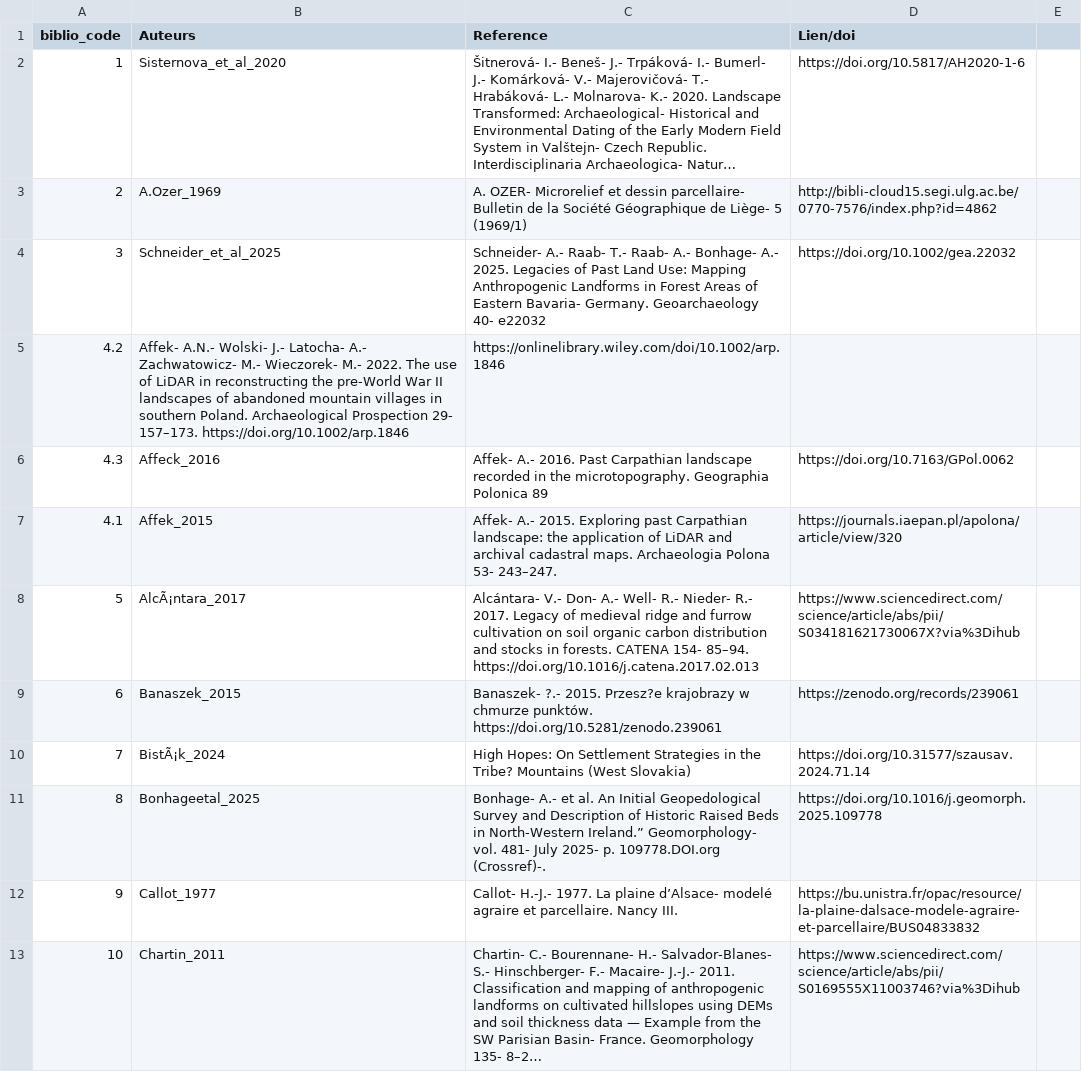
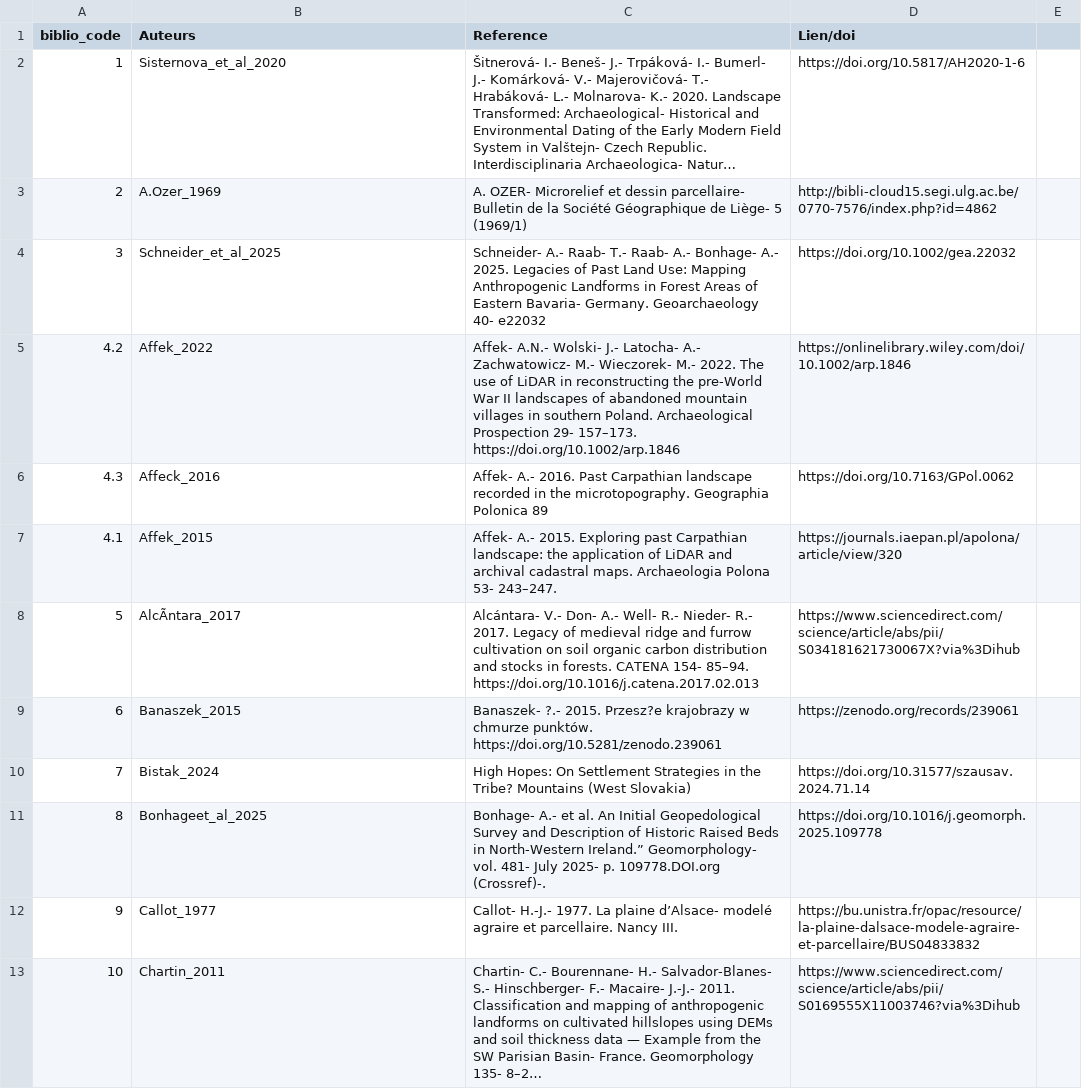
Before and after one commit to borg-e/Former-Fields-Relics-webmp, a CSV file: biblio_code.csv, drawn as a sheet; only a part is shown; long unchanged cells end in ….

Commit message:
biblio_code.csv

```diff
--- a/biblio_code.csv
+++ b/biblio_code.csv
@@ -4,9 +4,9 @@ biblio_code,Auteurs,Reference,Lien/doi,
 3,Schneider_et_al_2025, Schneider- A.- Raab- T.- Raab- A.- Bonhage- A.- 2025. Legacies of Past Land Use: Mapping Anthropogenic Landforms in Forest Areas of Eastern Bavaria- Germany. Geoarchaeology 40- e22032,https://doi.org/10.1002/gea.22032,
-4.2,Affek- A.N.- Wolski- J.- Latocha- A.- Zachwatowicz- M.- Wieczorek- M.- 2022. The use of LiDAR in reconstructing the pre-World War II landscapes of abandoned mountain villages in southern Poland. Archaeological Prospection 29- 157–173.  https://doi.org/10.1002/arp.1846,https://onlinelibrary.wiley.com/doi/10.1002/arp.1846,
+4.2, Affek_2022,Affek- A.N.- Wolski- J.- Latocha- A.- Zachwatowicz- M.- Wieczorek- M.- 2022. The use of LiDAR in reconstructing the pre-World War II landscapes of abandoned mountain villages in southern Poland. Archaeological Prospection 29- 157–173.  https://doi.org/10.1002/arp.1846,https://onlinelibrary.wiley.com/doi/10.1002/arp.1846,
 4.3,Affeck_2016,Affek- A.- 2016. Past Carpathian landscape recorded in the microtopography. Geographia Polonica 89,https://doi.org/10.7163/GPol.0062,
 4.1,Affek_2015,Affek- A.- 2015. Exploring past Carpathian landscape: the application of LiDAR and archival cadastral maps. Archaeologia Polona 53- 243–247.,https://journals.iaepan.pl/apolona/article/view/320,
-5,AlcÃ¡ntara_2017,Alcántara- V.- Don- A.- Well- R.- Nieder- R.- 2017. Legacy of medieval ridge and furrow cultivation on soil organic carbon distribution and stocks in forests. CATENA 154- 85–94. https://doi.org/10.1016/j.catena.2017.02.013,https://www.sciencedirect.com/science/article/abs/pii/S034181621730067X?via%3Dihub,
+5,AlcÃntara_2017,Alcántara- V.- Don- A.- Well- R.- Nieder- R.- 2017. Legacy of medieval ridge and furrow cultivation on soil organic carbon distribution and stocks in forests. CATENA 154- 85–94. https://doi.org/10.1016/j.catena.2017.02.013,https://www.sciencedirect.com/science/article/abs/pii/S034181621730067X?via%3Dihub,
 6,Banaszek_2015,Banaszek- ?.- 2015. Przesz?e krajobrazy w chmurze punktów. https://doi.org/10.5281/zenodo.239061,https://zenodo.org/records/239061,
-7,BistÃ¡k_2024,High Hopes: On Settlement Strategies in the Tribe? Mountains (West Slovakia),https://doi.org/10.31577/szausav.2024.71.14,
-8,Bonhageetal_2025,Bonhage- A.- et al.  An Initial Geopedological Survey and Description of Historic Raised Beds in North-Western Ireland.” Geomorphology- vol. 481- July 2025- p. 109778.DOI.org (Crossref)-.,https://doi.org/10.1016/j.geomorph.2025.109778,
+7,Bistak_2024,High Hopes: On Settlement Strategies in the Tribe? Mountains (West Slovakia),https://doi.org/10.31577/szausav.2024.71.14,
+8,Bonhageet_al_2025,Bonhage- A.- et al.  An Initial Geopedological Survey and Description of Historic Raised Beds in North-Western Ireland.” Geomorphology- vol. 481- July 2025- p. 109778.DOI.org (Crossref)-.,https://doi.org/10.1016/j.geomorph.2025.109778,
 9,Callot_1977,Callot- H.-J.- 1977. La plaine d’Alsace- modelé agraire et parcellaire. Nancy III.,https://bu.unistra.fr/opac/resource/la-plaine-dalsace-modele-agraire-et-parcellaire/BUS04833832,
```
